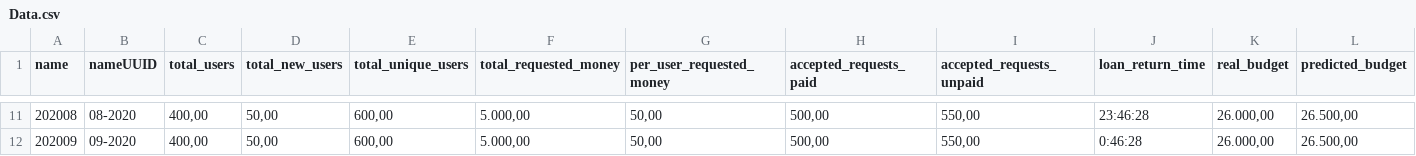
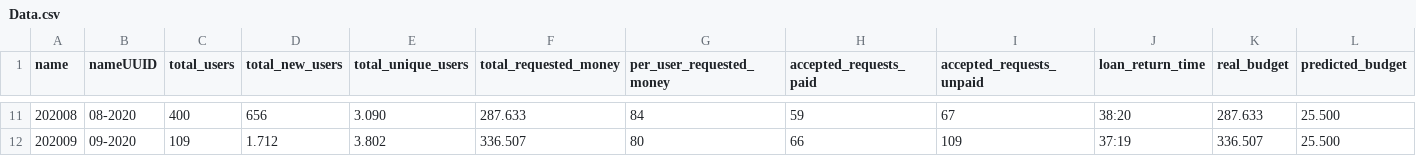
Before and after one commit to viespadago/retofinal, a CSV file: recursos/Data.csv, drawn as a sheet; only a part is shown, gaps mark what is left out; the diff covers the shown part only.

Commit message:
Add files via upload

```diff
--- a/recursos/Data.csv
+++ b/recursos/Data.csv
@@ -11,2 +11,2 @@ name,nameUUID,total_users,total_new_users,total_unique_users,total_requested_mon
-202008,08-2020,"400,00","50,00","600,00","5.000,00","50,00","500,00","550,00",23:46:28,"26.000,00","26.500,00"
-202009,09-2020,"400,00","50,00","600,00","5.000,00","50,00","500,00","550,00",0:46:28,"26.000,00","26.500,00"
+202008,08-2020,400,656,3.090,287.633,84,59,67,38:20,287.633,25.500
+202009,09-2020,109,1.712,3.802,336.507,80,66,109,37:19,336.507,25.500
```
Also changed, not shown: 90 edited cells elsewhere in this file.
